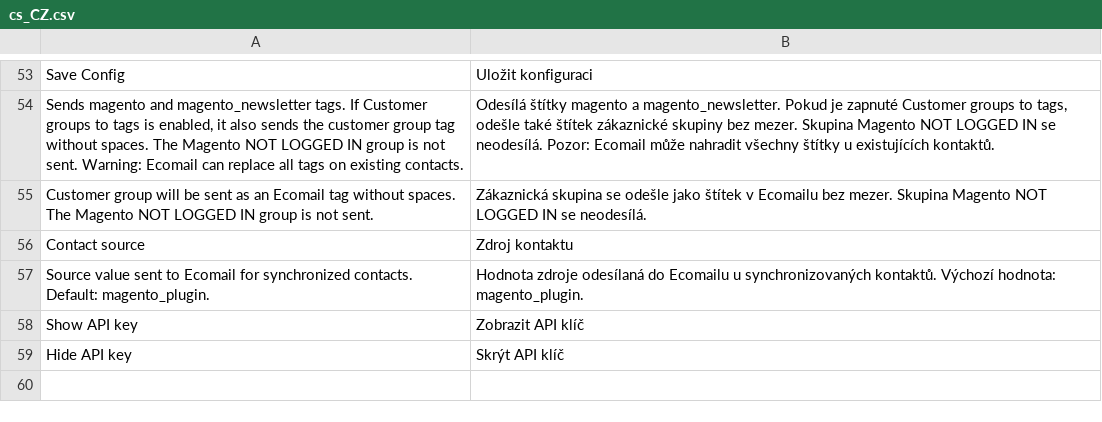
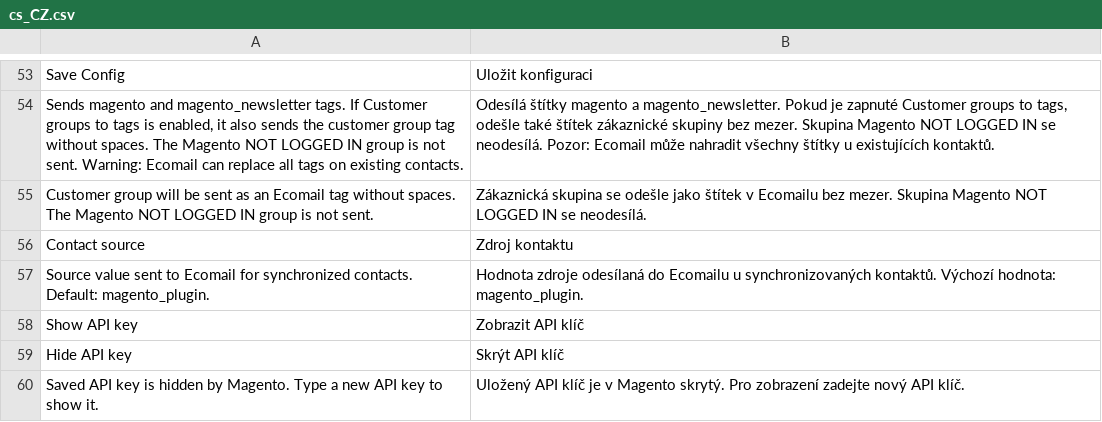
Before and after one commit to JakubFilounek/magento-2, a CSV file: app/code/Ecomail/Ecomail/i18n/cs_CZ.csv, drawn as a sheet; only a part is shown, gaps mark what is left out; the diff names each change by its address in the sheet, - before the commit and + after, or states it on an @@ line.

```diff
--- a/app/code/Ecomail/Ecomail/i18n/cs_CZ.csv
+++ b/app/code/Ecomail/Ecomail/i18n/cs_CZ.csv
+row 60: Saved API key is hidden by Magento. Type a new API key to show it. | Uložený API klíč je v Magento skrytý. Pro zobrazení zadejte nový API klíč.
```
Also changed, not shown: app/code/Ecomail/Ecomail/i18n/en_US.csv, app/code/Ecomail/Ecomail/i18n/pl_PL.csv, 4 other files.
